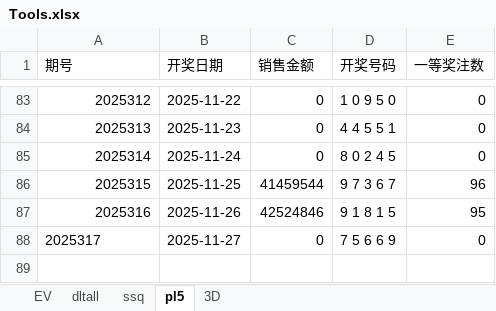
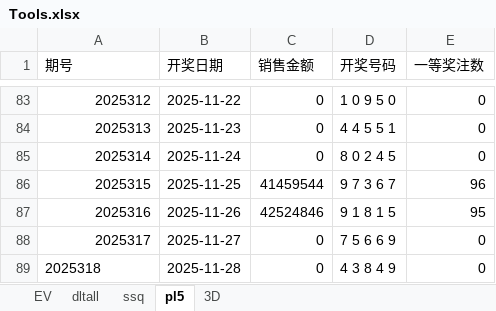
Before and after one commit to cloudplains/jnsj, an Excel workbook: Tools.xlsx, sheet pl5, drawn as a sheet; only a part is shown, gaps mark what is left out; values as stored, in another font and other column widths than the file's, no borders; the diff names each change by its address in the sheet, - before the commit and + after, or states it on an @@ line.

```diff
--- a/Tools.xlsx (sheet pl5)
+++ b/Tools.xlsx (sheet pl5)
-A88 alignment: left
+A88 alignment: right
+row 89: 2025318 | 2025-11-28 | 0 | 4 3 8 4 9 | 0
```
Also changed, not shown: sheet EV.
